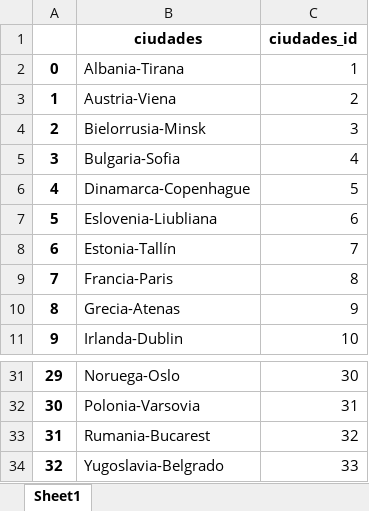
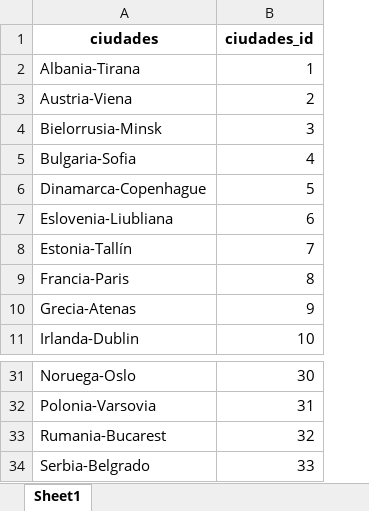
Before and after one commit to Barge7/PROYECTO-FINAL, an Excel workbook: ciudades.xlsx, sheet Sheet1, drawn as a sheet; only a part is shown, gaps mark what is left out; values as stored, in another font and other column widths than the file's, no borders; removed rows and columns are numbered as before the commit, all else as after; the diff names each change by its address in the sheet, - before the commit and + after, or states it on an @@ line.

```diff
--- a/ciudades.xlsx (sheet Sheet1)
+++ b/ciudades.xlsx (sheet Sheet1)
-column A, rows 2-11: 0 | 1 | 2 | 3 | 4 | 5 | 6 | 7 | 8 | 9; rows 31-34: 29 | 30 | 31 | 32
-A34 (ciudades): Yugoslavia-Belgrado
+A34 (ciudades): Serbia-Belgrado
```
Also changed, not shown: 5 other files.
